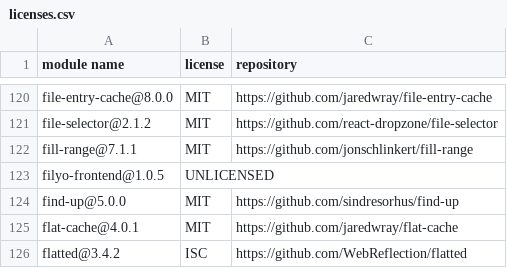
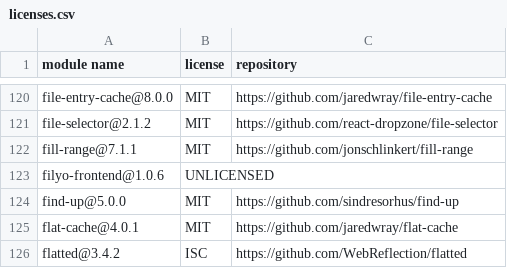
Before and after one commit to Mouette03/Filyo, a CSV file: frontend/licenses.csv, drawn as a sheet; only a part is shown, gaps mark what is left out.

```diff
--- a/frontend/licenses.csv
+++ b/frontend/licenses.csv
@@ -122,3 +122,3 @@
 "fill-range@7.1.1","MIT","https://github.com/jonschlinkert/fill-range"
-"filyo-frontend@1.0.5","UNLICENSED",""
+"filyo-frontend@1.0.6","UNLICENSED",""
 "find-up@5.0.0","MIT","https://github.com/sindresorhus/find-up"
```
Also changed, not shown: backend/licenses.csv.
